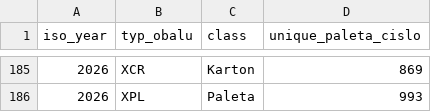
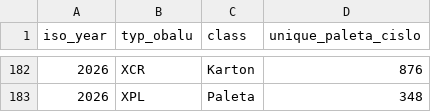
Before and after one commit to lukvavra-ai/whs-dash, a CSV file: packed_typobalu_audit.csv, drawn as a sheet; only a part is shown, gaps mark what is left out; the diff covers the shown part only.

```diff
--- a/packed_typobalu_audit.csv
+++ b/packed_typobalu_audit.csv
@@ -185,2 +182,2 @@
-2026,XCR,Karton,869
-2026,XPL,Paleta,993
+2026,XCR,Karton,876
+2026,XPL,Paleta,348
```
Also changed, not shown: 3 removed rows and 24 edited cells elsewhere in this file, loaded_daily_kpis.csv, loaded_shift_kpis.csv, 2 other files.
